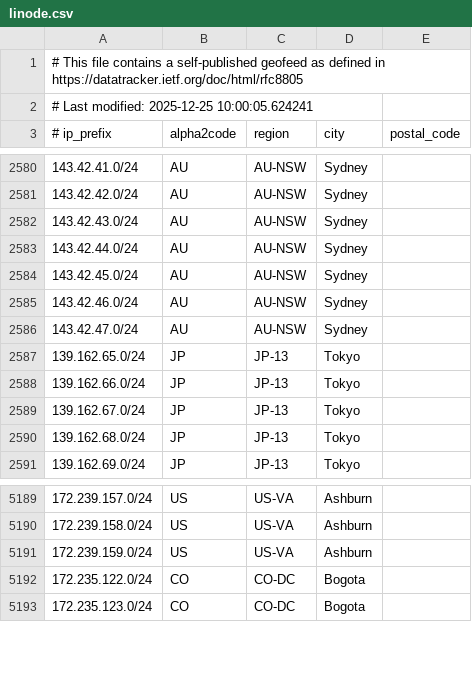
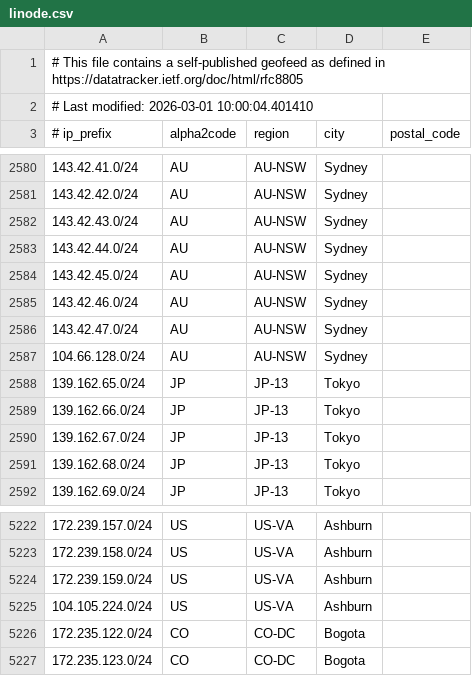
Before and after one commit to mpawl/cloud-ip-checker, a CSV file: cloud_ip_data/linode.csv, drawn as a sheet; only a part is shown, gaps mark what is left out; the diff covers the shown part only.

```diff
--- a/cloud_ip_data/linode.csv
+++ b/cloud_ip_data/linode.csv
@@ -1,3 +1,3 @@
 # This file contains a self-published geofeed as defined in https://datatracker.ietf.org/doc/html/rfc8805
-# Last modified: 2025-12-25 10:00:05.624241
+# Last modified: 2026-03-01 10:00:04.401410
 # ip_prefix, alpha2code, region, city, postal_code
@@ -2586,2 +2586,3 @@
 143.42.47.0/24,AU,AU-NSW,Sydney,
+104.66.128.0/24,AU,AU-NSW,Sydney,
 139.162.65.0/24,JP,JP-13,Tokyo,
@@ -5191,2 +5224,3 @@
 172.239.159.0/24,US,US-VA,Ashburn,
+104.105.224.0/24,US,US-VA,Ashburn,
 172.235.122.0/24,CO,CO-DC,Bogota,
```
Also changed, not shown: 32 added rows elsewhere in this file, cloud_ip_data/digitalocean.csv, 7 other files.
